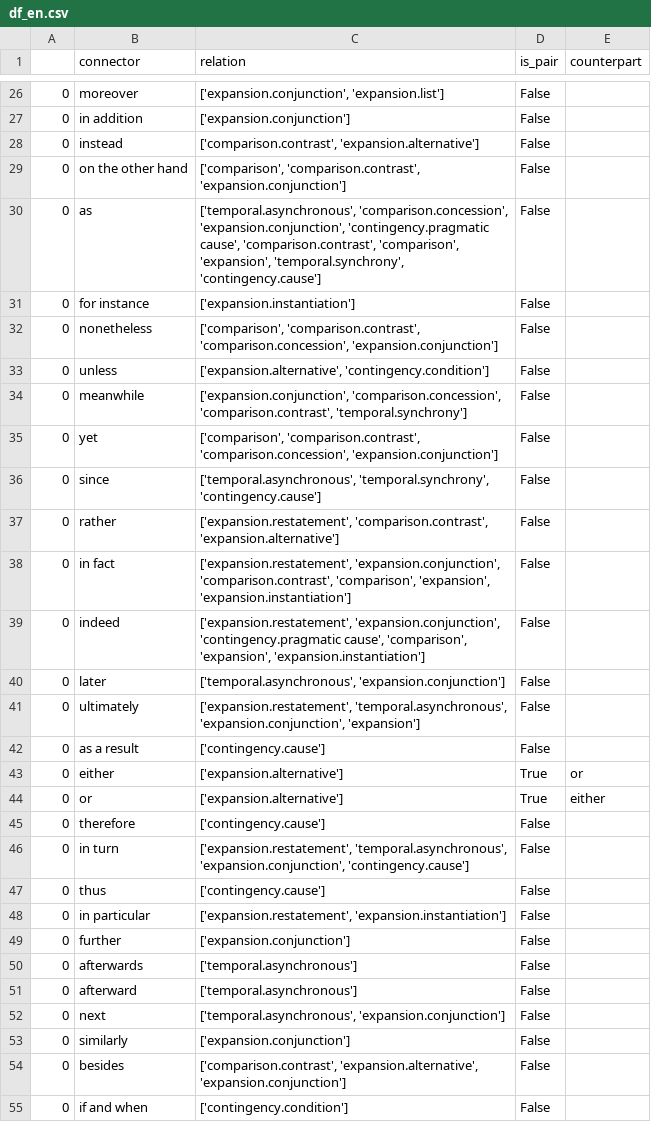
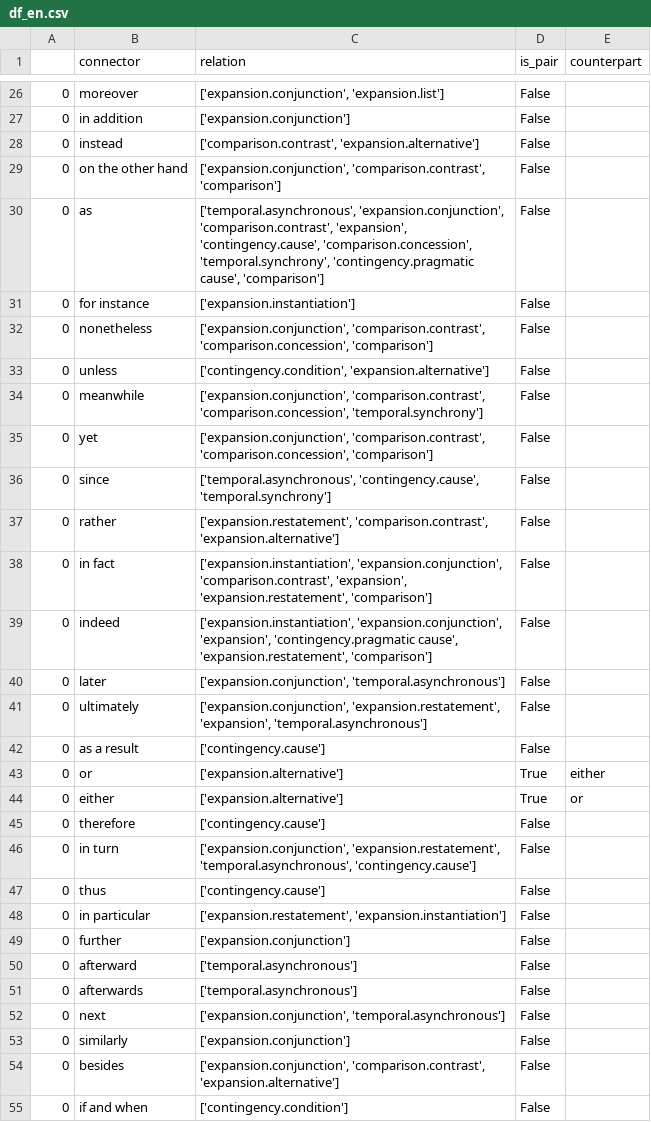
Before and after one commit to elena-kroener/KonnektorenAlignierung, a CSV file: data/connectors_df/df_en.csv, drawn as a sheet; only a part is shown, gaps mark what is left out; the diff covers the shown part only.

```diff
--- a/data/connectors_df/df_en.csv
+++ b/data/connectors_df/df_en.csv
@@ -28,20 +28,20 @@
 0,instead,"['comparison.contrast', 'expansion.alternative']",False,
-0,on the other hand,"['comparison', 'comparison.contrast', 'expansion.conjunction']",False,
-0,as,"['temporal.asynchronous', 'comparison.concession', 'expansion.conjunction', 'contingency.pragmatic cause', 'comparison.contrast', 'comparison', 'expansion', 'temporal.synchrony', 'contingency.cause']",False,
+0,on the other hand,"['expansion.conjunction', 'comparison.contrast', 'comparison']",False,
+0,as,"['temporal.asynchronous', 'expansion.conjunction', 'comparison.contrast', 'expansion', 'contingency.cause', 'comparison.concession', 'temporal.synchrony', 'contingency.pragmatic cause', 'comparison']",False,
 0,for instance,['expansion.instantiation'],False,
-0,nonetheless,"['comparison', 'comparison.contrast', 'comparison.concession', 'expansion.conjunction']",False,
-0,unless,"['expansion.alternative', 'contingency.condition']",False,
-0,meanwhile,"['expansion.conjunction', 'comparison.concession', 'comparison.contrast', 'temporal.synchrony']",False,
-0,yet,"['comparison', 'comparison.contrast', 'comparison.concession', 'expansion.conjunction']",False,
-0,since,"['temporal.asynchronous', 'temporal.synchrony', 'contingency.cause']",False,
+0,nonetheless,"['expansion.conjunction', 'comparison.contrast', 'comparison.concession', 'comparison']",False,
+0,unless,"['contingency.condition', 'expansion.alternative']",False,
+0,meanwhile,"['expansion.conjunction', 'comparison.contrast', 'comparison.concession', 'temporal.synchrony']",False,
+0,yet,"['expansion.conjunction', 'comparison.contrast', 'comparison.concession', 'comparison']",False,
+0,since,"['temporal.asynchronous', 'contingency.cause', 'temporal.synchrony']",False,
 0,rather,"['expansion.restatement', 'comparison.contrast', 'expansion.alternative']",False,
-0,in fact,"['expansion.restatement', 'expansion.conjunction', 'comparison.contrast', 'comparison', 'expansion', 'expansion.instantiation']",False,
-0,indeed,"['expansion.restatement', 'expansion.conjunction', 'contingency.pragmatic cause', 'comparison', 'expansion', 'expansion.instantiation']",False,
-0,later,"['temporal.asynchronous', 'expansion.conjunction']",False,
-0,ultimately,"['expansion.restatement', 'temporal.asynchronous', 'expansion.conjunction', 'expansion']",False,
+0,in fact,"['expansion.instantiation', 'expansion.conjunction', 'comparison.contrast', 'expansion', 'expansion.restatement', 'comparison']",False,
+0,indeed,"['expansion.instantiation', 'expansion.conjunction', 'expansion', 'contingency.pragmatic cause', 'expansion.restatement', 'comparison']",False,
+0,later,"['expansion.conjunction', 'temporal.asynchronous']",False,
+0,ultimately,"['expansion.conjunction', 'expansion.restatement', 'expansion', 'temporal.asynchronous']",False,
 0,as a result,['contingency.cause'],False,
+0,or,['expansion.alternative'],True,either
 0,either,['expansion.alternative'],True,or
-0,or,['expansion.alternative'],True,either
 0,therefore,['contingency.cause'],False,
-0,in turn,"['expansion.restatement', 'temporal.asynchronous', 'expansion.conjunction', 'contingency.cause']",False,
+0,in turn,"['expansion.conjunction', 'expansion.restatement', 'temporal.asynchronous', 'contingency.cause']",False,
 0,thus,['contingency.cause'],False,
@@ -49,7 +49,7 @@
 0,further,['expansion.conjunction'],False,
+0,afterward,['temporal.asynchronous'],False,
 0,afterwards,['temporal.asynchronous'],False,
-0,afterward,['temporal.asynchronous'],False,
-0,next,"['temporal.asynchronous', 'expansion.conjunction']",False,
+0,next,"['expansion.conjunction', 'temporal.asynchronous']",False,
 0,similarly,['expansion.conjunction'],False,
-0,besides,"['comparison.contrast', 'expansion.alternative', 'expansion.conjunction']",False,
+0,besides,"['expansion.conjunction', 'comparison.contrast', 'expansion.alternative']",False,
 0,if and when,['contingency.condition'],False,
```
Also changed, not shown: 2 added rows, 2 removed rows and 37 edited cells elsewhere in this file, data/connectors_df/df_de.csv, data/connectors_df/df_it.csv, 1 other file.
